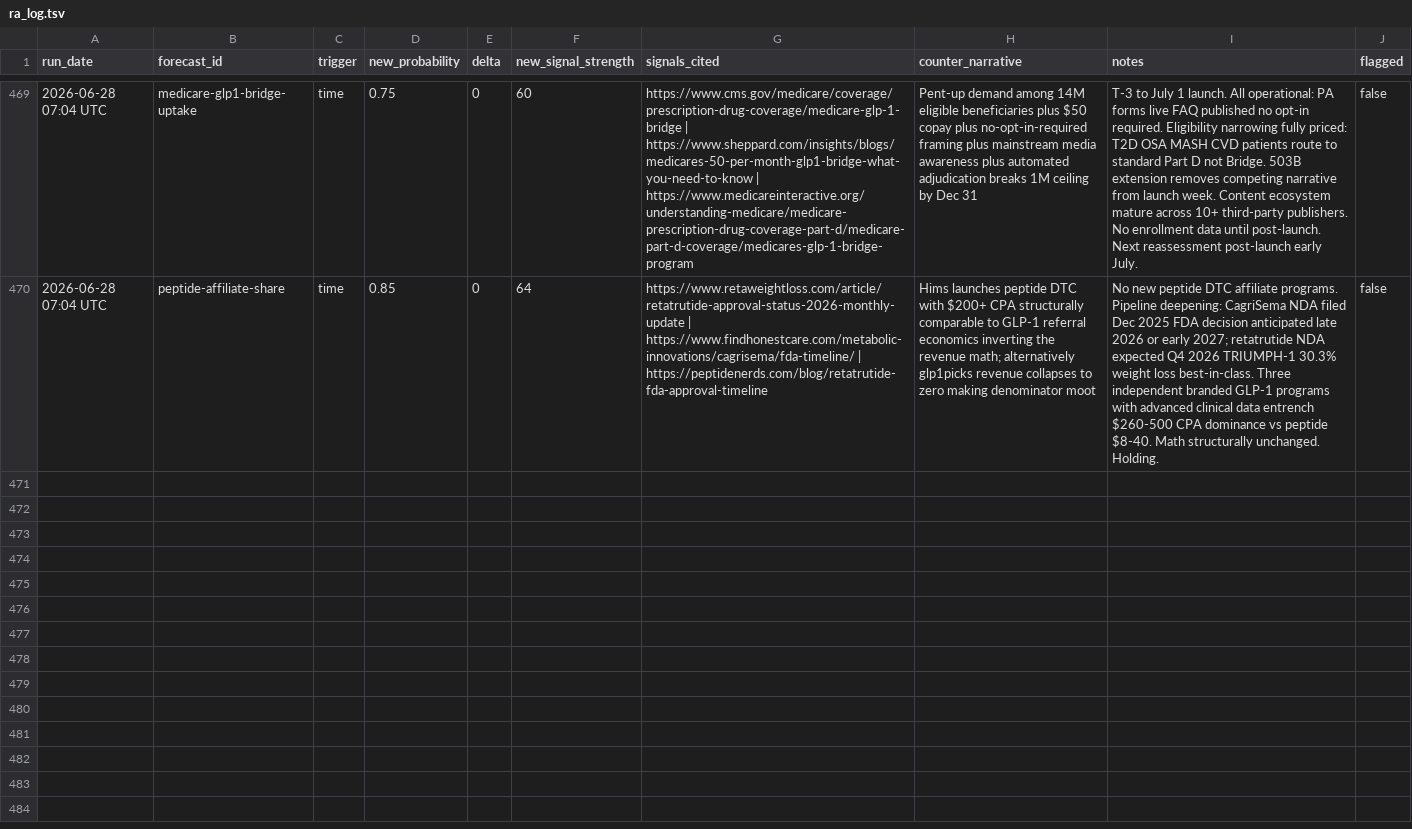
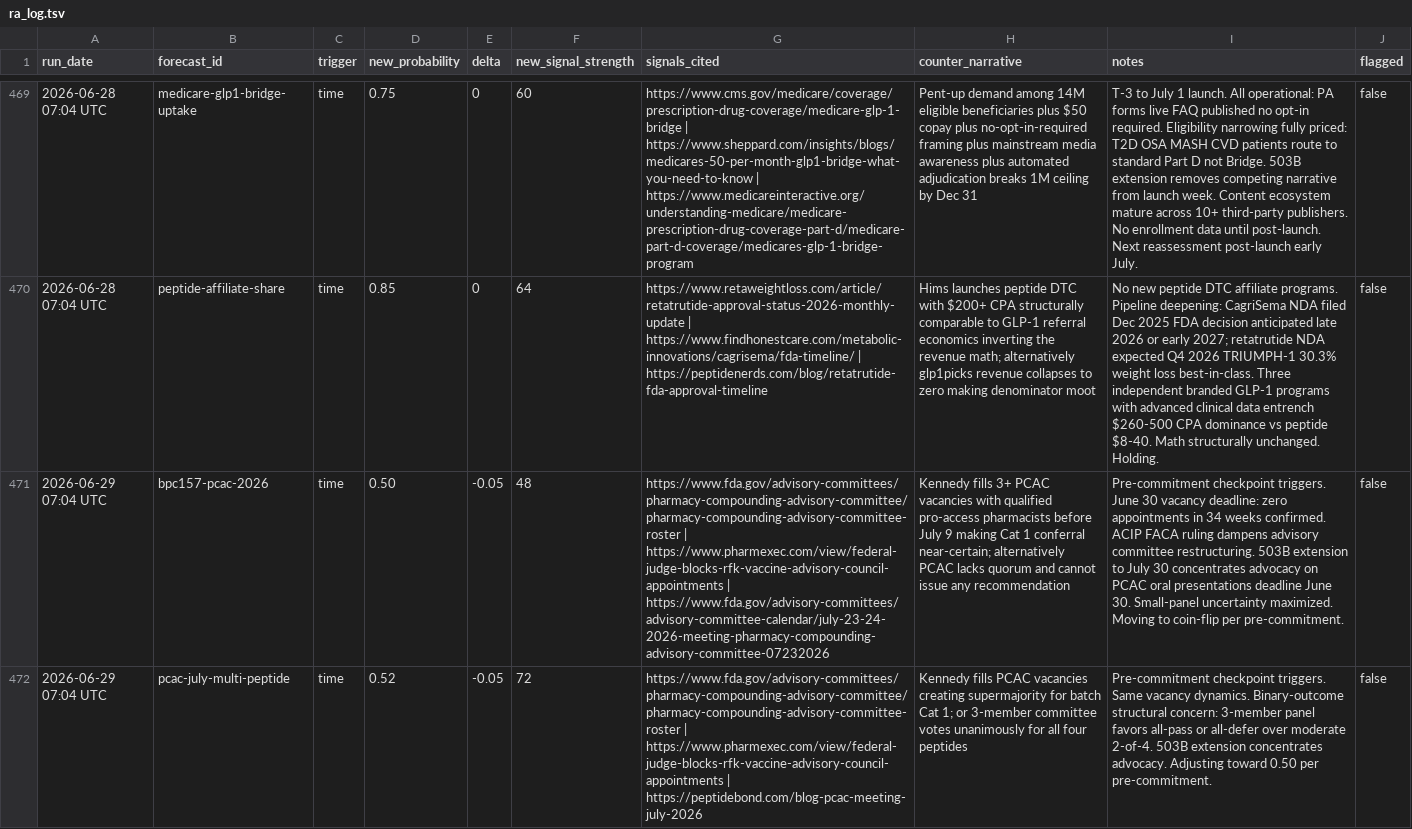
Before and after one commit to iacobp/thecompoundgroup, a TSV file: barque/ra/ra_log.tsv, drawn as a sheet; only a part is shown, gaps mark what is left out; the diff covers the shown part only; the diff names each change by its address in the sheet, - before the commit and + after, or states it on an @@ line.

Commit message:
Barque: sync files for 2026-06-29 brief

```diff
--- a/barque/ra/ra_log.tsv
+++ b/barque/ra/ra_log.tsv
+row 471: 2026-06-29 07:04 UTC | bpc157-pcac-2026 | time | 0.50 | -0.05 | 48 | https://www.fda.gov/advisory-committees/pharmacy-compounding-advisory-committee/pharmacy-compounding-advisory-committee-roster | https://www.pharmexec.com/view/federal-judge-blocks-rfk-vaccine-advisory-council-appointments | https://www.fda.gov/advisory-committees/advisory-committee-calendar/july-23-24-2026-meeting-pharmacy-compounding-advisory-committee-07232026 | Kennedy fills 3+ PCAC vacancies with qualified pro-access pharmacists before July 9 making Cat 1 conferral near-certain; alternatively PCAC lacks quorum and cannot issue any recommendation | Pre-commitment checkpoint triggers. June 30 vacancy deadline: zero appointments in 34 weeks confirmed. ACIP FACA ruling dampens advisory committee restructuring. 503B extension to July 30 concentrates advocacy on PCAC oral presentations deadline June 30. Small-panel uncertainty maximized. Moving to coin-flip per pre-commitment. | false
+row 472: 2026-06-29 07:04 UTC | pcac-july-multi-peptide | time | 0.52 | -0.05 | 72 | https://www.fda.gov/advisory-committees/pharmacy-compounding-advisory-committee/pharmacy-compounding-advisory-committee-roster | https://www.pharmexec.com/view/federal-judge-blocks-rfk-vaccine-advisory-council-appointments | https://peptidebond.com/blog-pcac-meeting-july-2026 | Kennedy fills PCAC vacancies creating supermajority for batch Cat 1; or 3-member committee votes unanimously for all four peptides | Pre-commitment checkpoint triggers. Same vacancy dynamics. Binary-outcome structural concern: 3-member panel favors all-pass or all-defer over moderate 2-of-4. 503B extension concentrates advocacy. Adjusting toward 0.50 per pre-commitment. | false
```
Also changed, not shown: 4 added rows elsewhere in this file, 1 other file.
